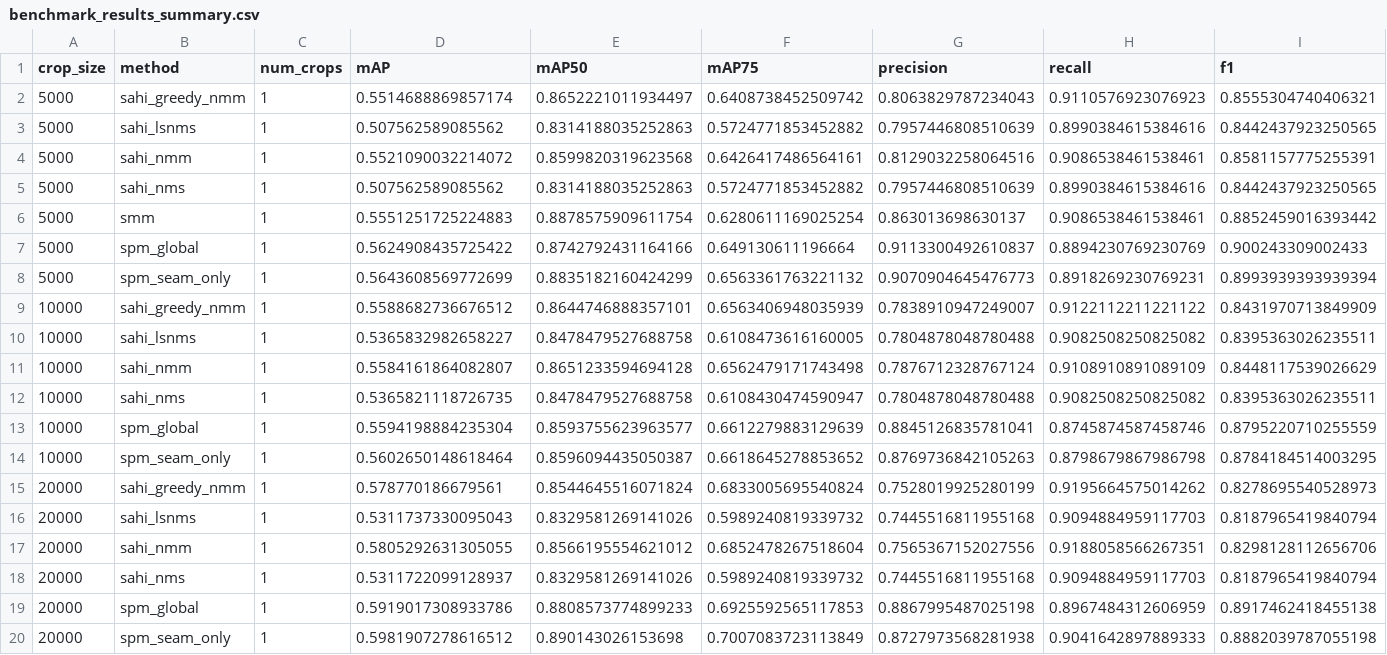
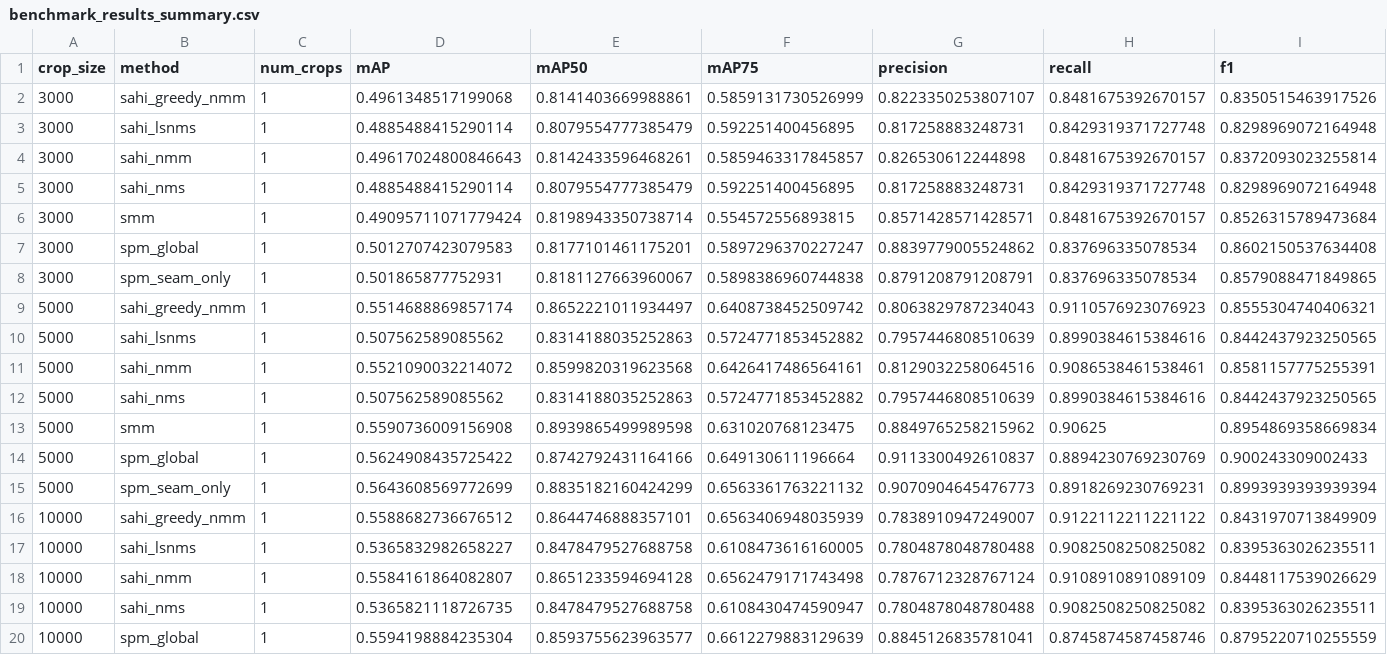
Before and after one commit to itsveence/spatial-polygon-merging, a CSV file: notebooks/results/benchmark_results_summary.csv, drawn as a sheet; only a part is shown; the shorter side is filled out with more unchanged rows.

```diff
--- a/notebooks/results/benchmark_results_summary.csv
+++ b/notebooks/results/benchmark_results_summary.csv
@@ -1,2 +1,9 @@
 crop_size,method,num_crops,mAP,mAP50,mAP75,precision,recall,f1
+3000,sahi_greedy_nmm,1,0.4961348517199068,0.8141403669988861,0.5859131730526999,0.8223350253807107,0.8481675392670157,0.8350515463917526
+3000,sahi_lsnms,1,0.4885488415290114,0.8079554777385479,0.592251400456895,0.817258883248731,0.8429319371727748,0.8298969072164948
+3000,sahi_nmm,1,0.49617024800846643,0.8142433596468261,0.5859463317845857,0.826530612244898,0.8481675392670157,0.8372093023255814
+3000,sahi_nms,1,0.4885488415290114,0.8079554777385479,0.592251400456895,0.817258883248731,0.8429319371727748,0.8298969072164948
+3000,smm,1,0.49095711071779424,0.8198943350738714,0.554572556893815,0.8571428571428571,0.8481675392670157,0.8526315789473684
+3000,spm_global,1,0.5012707423079583,0.8177101461175201,0.5897296370227247,0.8839779005524862,0.837696335078534,0.8602150537634408
+3000,spm_seam_only,1,0.501865877752931,0.8181127663960067,0.5898386960744838,0.8791208791208791,0.837696335078534,0.8579088471849865
 5000,sahi_greedy_nmm,1,0.5514688869857174,0.8652221011934497,0.6408738452509742,0.8063829787234043,0.9110576923076923,0.8555304740406321
@@ -5,3 +12,3 @@ crop_size,method,num_crops,mAP,mAP50,mAP75,precision,recall,f1
 5000,sahi_nms,1,0.507562589085562,0.8314188035252863,0.5724771853452882,0.7957446808510639,0.8990384615384616,0.8442437923250565
-5000,smm,1,0.5551251725224883,0.8878575909611754,0.6280611169025254,0.863013698630137,0.9086538461538461,0.8852459016393442
+5000,smm,1,0.5590736009156908,0.8939865499989598,0.631020768123475,0.8849765258215962,0.90625,0.8954869358669834
 5000,spm_global,1,0.5624908435725422,0.8742792431164166,0.649130611196664,0.9113300492610837,0.8894230769230769,0.900243309002433
```
Also changed, not shown: notebooks/results/benchmark_results.csv, 4 other files.
